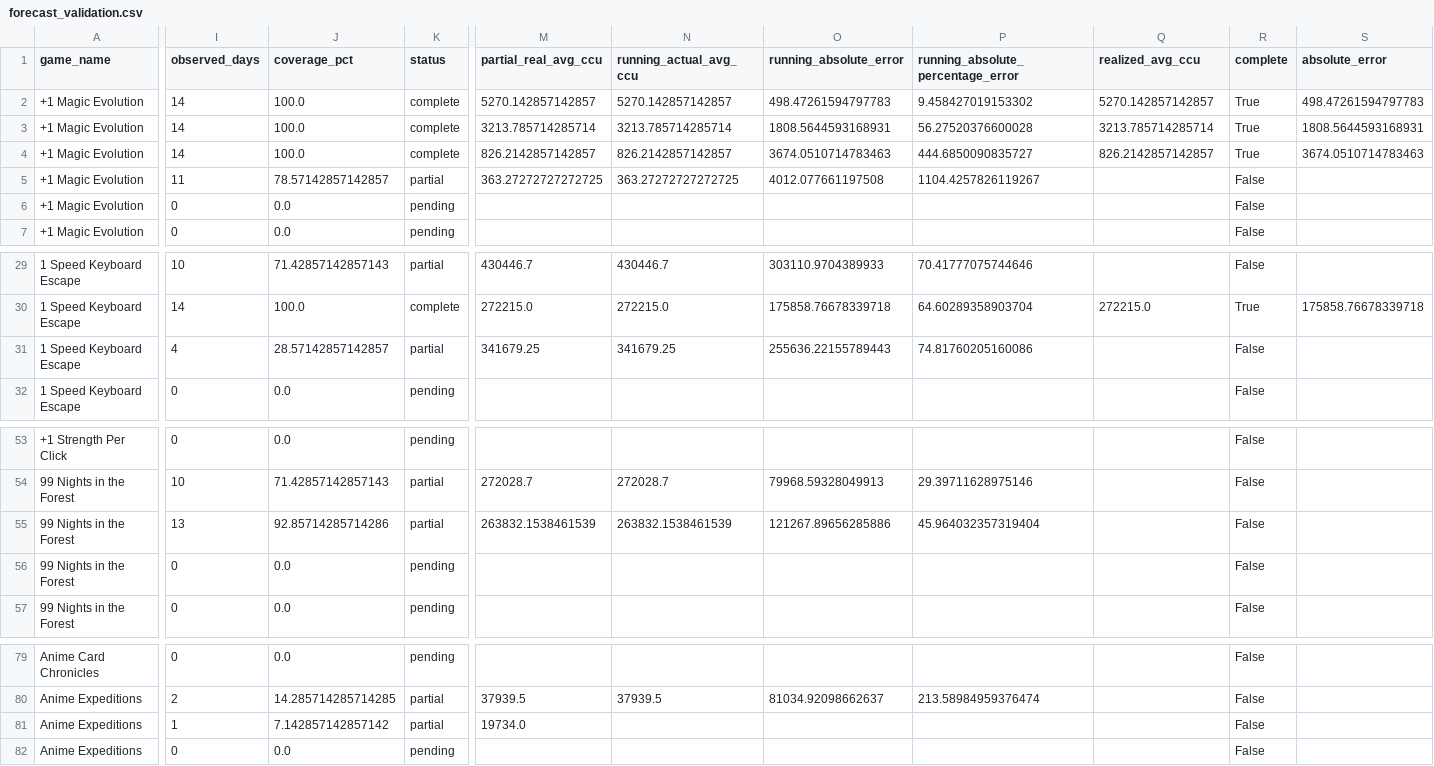
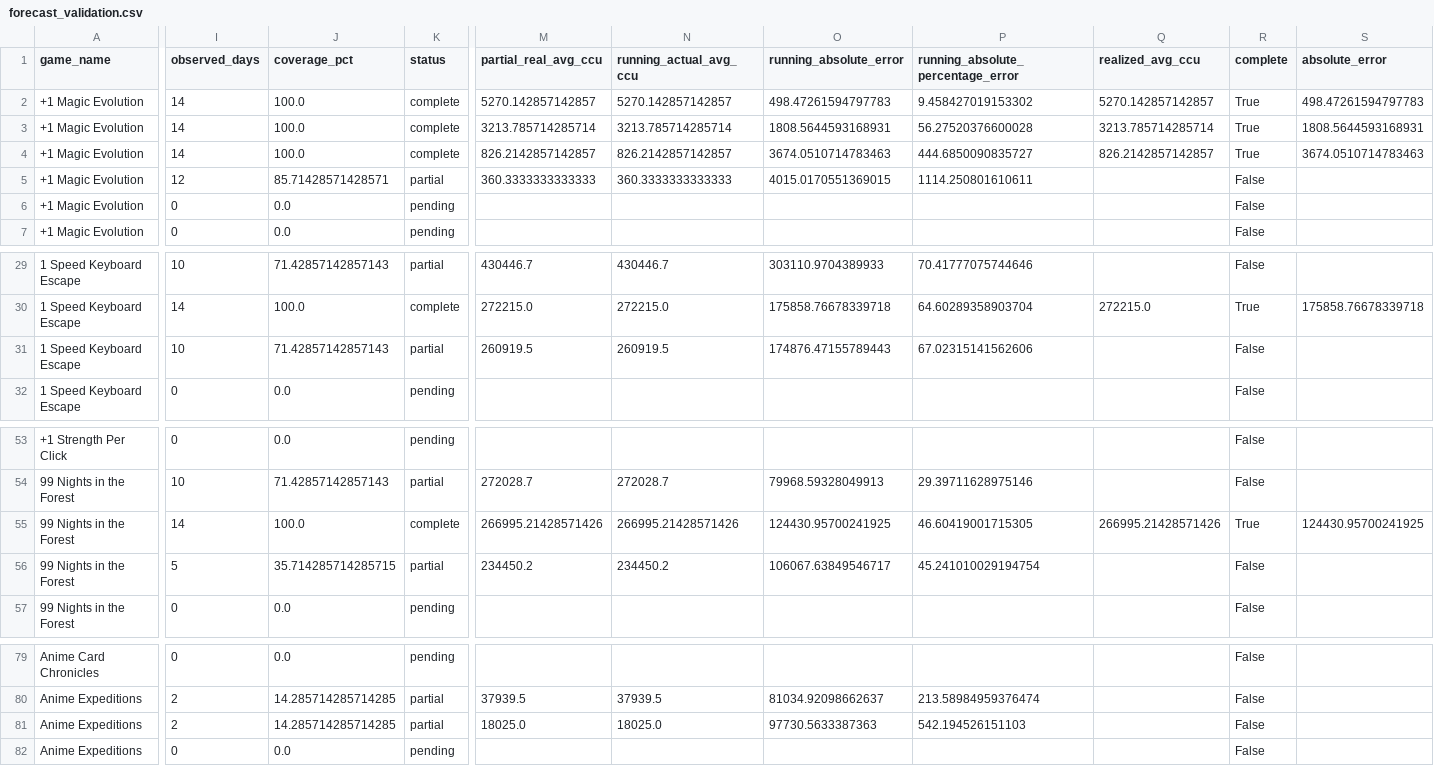
Before and after one commit to lx920/forecast-dashboard, a CSV file: forecast_validation.csv, drawn as a sheet; only a part is shown, gaps mark what is left out; the diff covers the shown part only; the diff names each change by its address in the sheet, - before the commit and + after, or states it on an @@ line.

Commit message:
Refresh dashboard actuals 2026-08-30

```diff
--- a/forecast_validation.csv
+++ b/forecast_validation.csv
-I5 (observed_days): 11
+I5 (observed_days): 12
-J5 (coverage_pct): 78.57142857142857
+J5 (coverage_pct): 85.71428571428571
-M5 (partial_real_avg_ccu): 363.27272727272725
+M5 (partial_real_avg_ccu): 360.3333333333333
-N5 (running_actual_avg_ccu): 363.27272727272725
+N5 (running_actual_avg_ccu): 360.3333333333333
-O5 (running_absolute_error): 4012.077661197508
+O5 (running_absolute_error): 4015.0170551369015
-P5: 1104.4257826119267
+P5: 1114.250801610611
-I31 (observed_days): 4
+I31 (observed_days): 10
-J31 (coverage_pct): 28.57142857142857
+J31 (coverage_pct): 71.42857142857143
-M31 (partial_real_avg_ccu): 341679.25
+M31 (partial_real_avg_ccu): 260919.5
-N31 (running_actual_avg_ccu): 341679.25
+N31 (running_actual_avg_ccu): 260919.5
-O31 (running_absolute_error): 255636.22155789443
+O31 (running_absolute_error): 174876.47155789443
-P31: 74.81760205160086
+P31: 67.02315141562606
-I55 (observed_days): 13
+I55 (observed_days): 14
-J55 (coverage_pct): 92.85714285714286
+J55 (coverage_pct): 100.0
-K55 (status): partial
+K55 (status): complete
-M55 (partial_real_avg_ccu): 263832.1538461539
+M55 (partial_real_avg_ccu): 266995.21428571426
-N55 (running_actual_avg_ccu): 263832.1538461539
+N55 (running_actual_avg_ccu): 266995.21428571426
-O55 (running_absolute_error): 121267.89656285886
+O55 (running_absolute_error): 124430.95700241925
-P55: 45.964032357319404
+P55: 46.60419001715305
-Q55 (realized_avg_ccu): (empty)
+Q55 (realized_avg_ccu): 266995.21428571426
-R55 (complete): False
+R55 (complete): True
-S55 (absolute_error): (empty)
+S55 (absolute_error): 124430.95700241925
-I56 (observed_days): 0
+I56 (observed_days): 5
-J56 (coverage_pct): 0.0
+J56 (coverage_pct): 35.714285714285715
-K56 (status): pending
+K56 (status): partial
-M56 (partial_real_avg_ccu): (empty)
+M56 (partial_real_avg_ccu): 234450.2
-N56 (running_actual_avg_ccu): (empty)
+N56 (running_actual_avg_ccu): 234450.2
-O56 (running_absolute_error): (empty)
+O56 (running_absolute_error): 106067.63849546717
-P56: (empty)
+P56: 45.241010029194754
-I81 (observed_days): 1
+I81 (observed_days): 2
-J81 (coverage_pct): 7.142857142857142
+J81 (coverage_pct): 14.285714285714285
-M81 (partial_real_avg_ccu): 19734.0
+M81 (partial_real_avg_ccu): 18025.0
-N81 (running_actual_avg_ccu): (empty)
+N81 (running_actual_avg_ccu): 18025.0
-O81 (running_absolute_error): (empty)
+O81 (running_absolute_error): 97730.5633387363
-P81: (empty)
+P81: 542.194526151103
```
Also changed, not shown: 85 edited cells elsewhere in this file, 2 other files.
